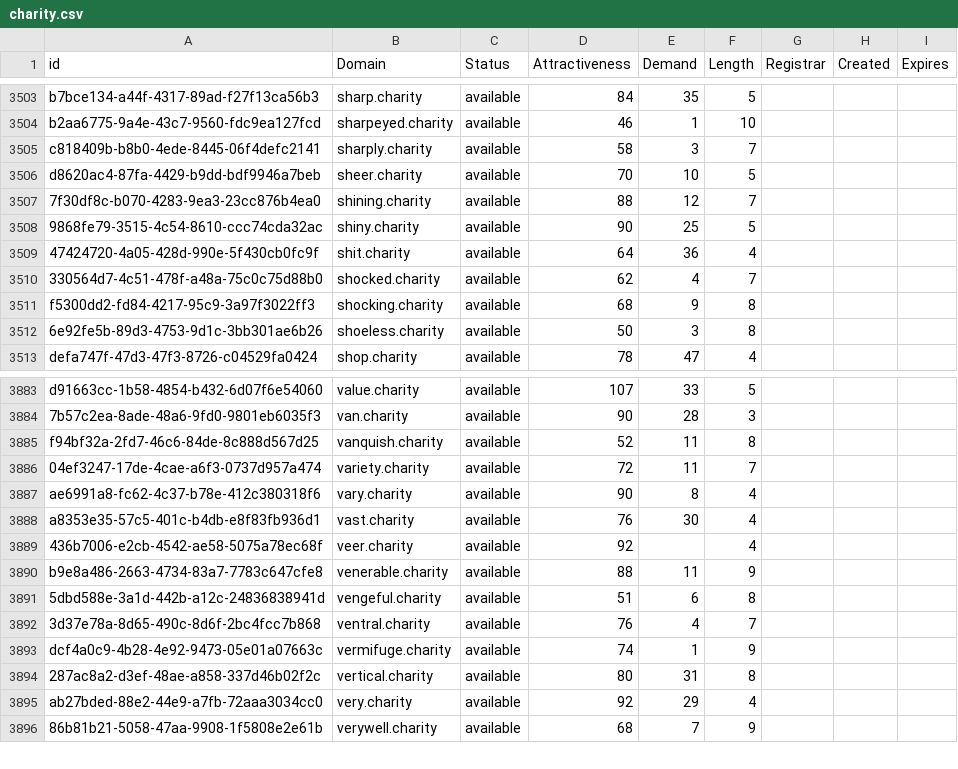
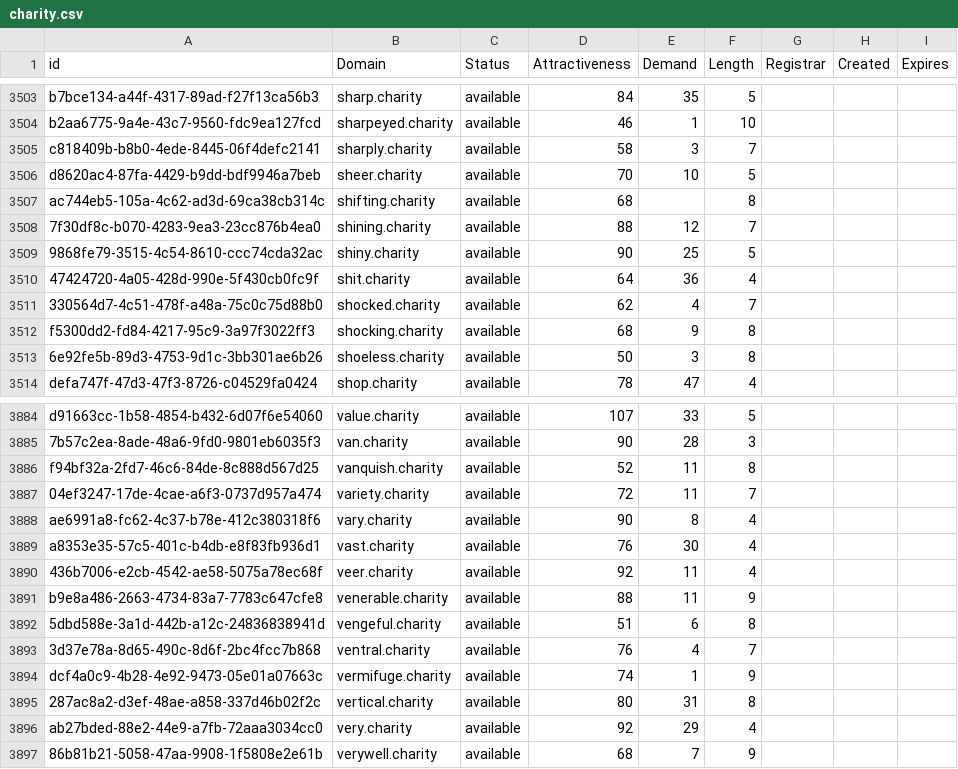
Before and after one commit to UniqueDomains/charity-oneword-domains, a CSV file: charity.csv, drawn as a sheet; only a part is shown, gaps mark what is left out.

Commit message:
Domains update

```diff
--- a/charity.csv
+++ b/charity.csv
@@ -3506,2 +3506,3 @@ c818409b-b8b0-4ede-8445-06f4defc2141,sharply.charity,available,58,3,7,,,
 d8620ac4-87fa-4429-b9dd-bdf9946a7beb,sheer.charity,available,70,10,5,,,
+ac744eb5-105a-4c62-ad3d-69ca38cb314c,shifting.charity,available,68,,8,,,
 7f30df8c-b070-4283-9ea3-23cc876b4ea0,shining.charity,available,88,12,7,,,
@@ -3888,3 +3889,3 @@ ae6991a8-fc62-4c37-b78e-412c380318f6,vary.charity,available,90,8,4,,,
 a8353e35-57c5-401c-b4db-e8f83fb936d1,vast.charity,available,76,30,4,,,
-436b7006-e2cb-4542-ae58-5075a78ec68f,veer.charity,available,92,,4,,,
+436b7006-e2cb-4542-ae58-5075a78ec68f,veer.charity,available,92,11,4,,,
 b9e8a486-2663-4734-83a7-7783c647cfe8,venerable.charity,available,88,11,9,,,
```
Also changed, not shown: 2 other files.
